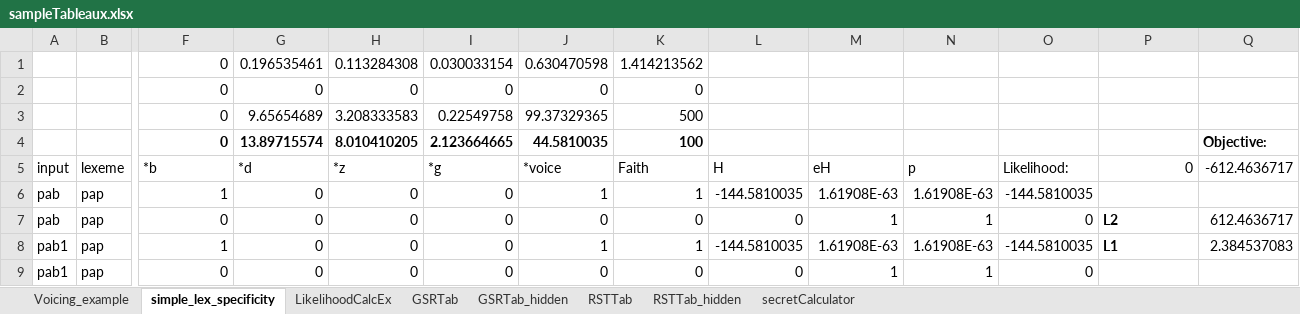
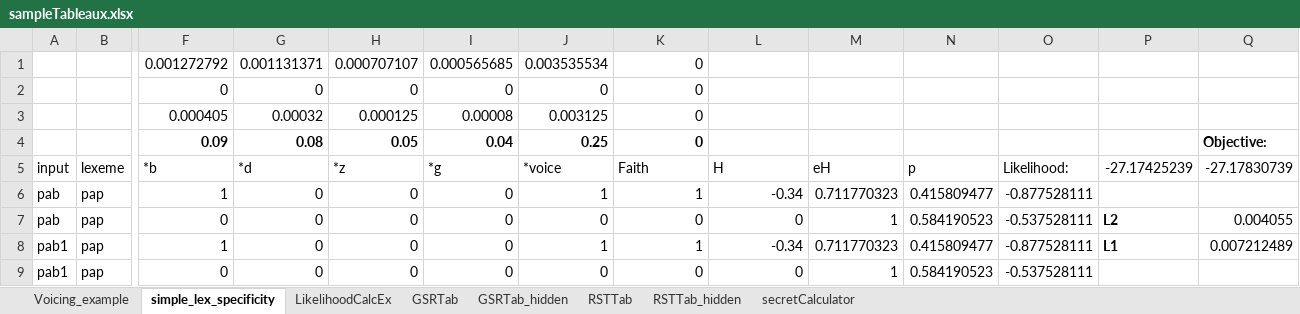
Before and after one commit to clairemoorecantwell/GSR_Learning, an Excel workbook: Combo/sampleTableaux.xlsx, sheet simple_lex_specificity, drawn as a sheet; only a part is shown, gaps mark what is left out; values as stored, in another font and other column widths than the file's, no borders; conditional formats not drawn; removed rows and columns are numbered as before the commit, all else as after; rows hold the shown columns only; the diff covers the shown part only; the diff names each change by its address in the sheet, - before the commit and + after, or states it on an @@ line.

```diff
--- a/Combo/sampleTableaux.xlsx (sheet simple_lex_specificity)
+++ b/Combo/sampleTableaux.xlsx (sheet simple_lex_specificity)
-row 1:  |  | 0 | 0.196535461 | 0.113284308 | 0.030033154 | 0.630470598 | 1.414213562
+row 1:  |  | 0.001272792 | 0.001131371 | 0.000707107 | 0.000565685 | 0.003535534 | 0
-F3: 0
+F3: 0.000405
-G3: 9.65654689
+G3: 0.00032
-H3: 3.208333583
+H3: 0.000125
-I3: 0.22549758
+I3: 0.00008
-J3: 99.37329365
+J3: 0.003125
-K3: 500
+K3: 0
-F4: 0
+F4: 0.09
-G4: 13.89715574
+G4: 0.08
-H4: 8.010410205
+H4: 0.05
-I4: 2.123664665
+I4: 0.04
-J4: 44.5810035
+J4: 0.25
-K4: 100
+K4: 0
-P5: 0
+P5: -27.17425239
-Q5: -612.4636717
+Q5: -27.17830739
-L6: -144.5810035
+L6: -0.34
-M6: 1.61908E-63
+M6: 0.711770323
-N6: 1.61908E-63
+N6: 0.415809477
-O6: -144.5810035
+O6: -0.877528111
-N7: 1
+N7: 0.584190523
-O7: 0
+O7: -0.537528111
-Q7: 612.4636717
+Q7: 0.004055
-L8: -144.5810035
+L8: -0.34
-M8: 1.61908E-63
+M8: 0.711770323
-N8: 1.61908E-63
+N8: 0.415809477
-O8: -144.5810035
+O8: -0.877528111
-Q8: 2.384537083
+Q8: 0.007212489
-N9: 1
+N9: 0.584190523
-O9: 0
+O9: -0.537528111
```
Also changed, not shown: 272 edited cells elsewhere in this sheet, 3 other files.
